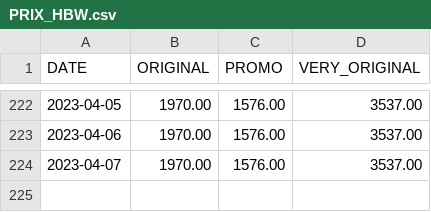
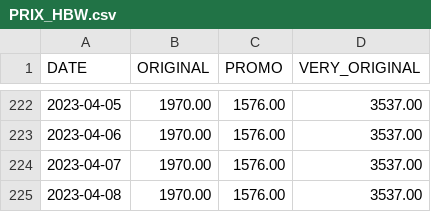
Before and after one commit to Adri-Charbonneau/HBW, a CSV file: DATA/PRIX_HBW.csv, drawn as a sheet; only a part is shown, gaps mark what is left out; the diff names each change by its address in the sheet, - before the commit and + after, or states it on an @@ line.

Commit message:
[Bot] Update HBW price

```diff
--- a/DATA/PRIX_HBW.csv
+++ b/DATA/PRIX_HBW.csv
+row 225: 2023-04-08 | 1970.00 | 1576.00 | 3537.00
```
